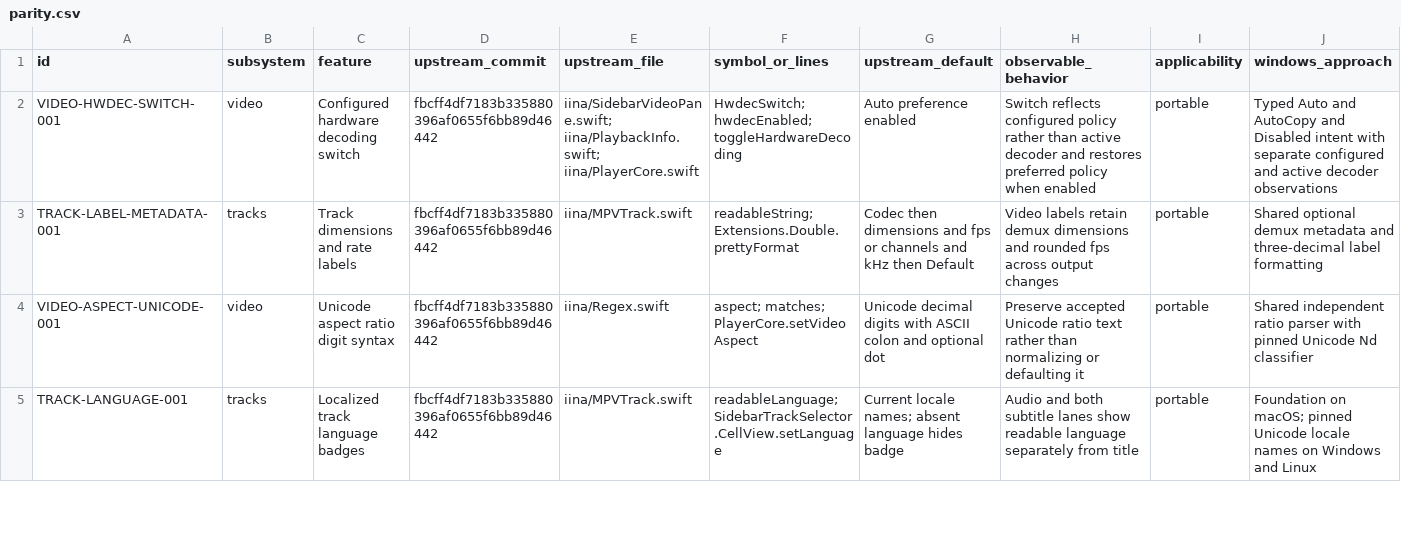
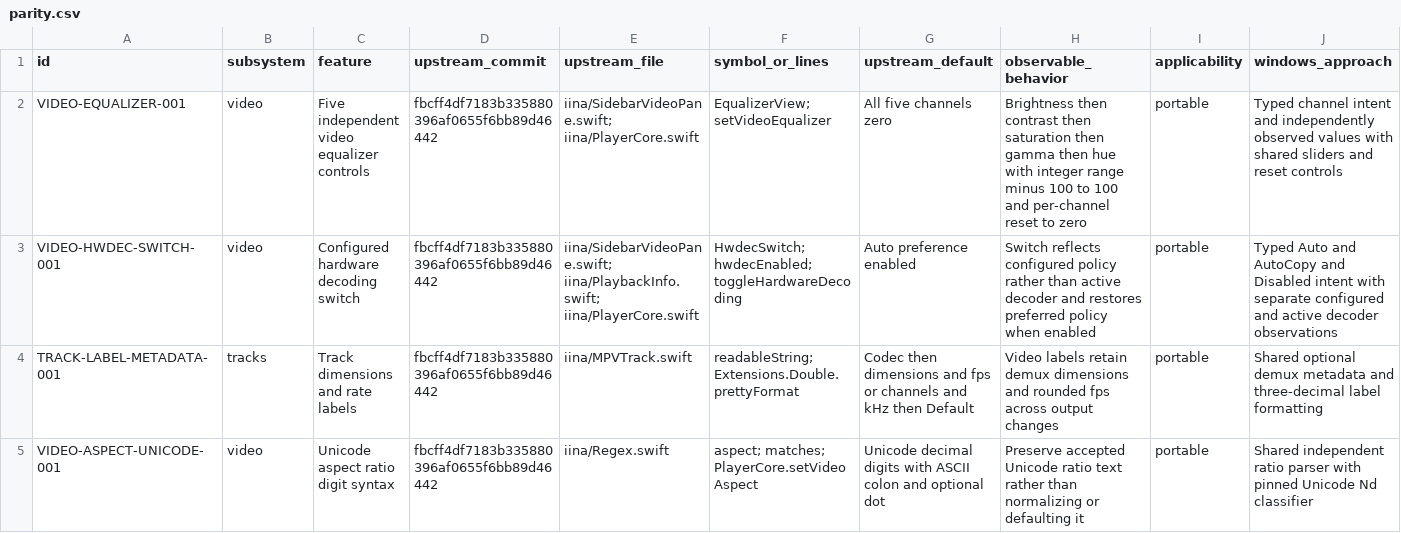
Before and after one commit to deminden/riina, a CSV file: docs/parity.csv, drawn as a sheet; only a part is shown; the shorter side is filled out with more unchanged rows; rows hold the shown columns only; the diff names each change by its address in the sheet, - before the commit and + after, or states it on an @@ line.

Commit message:
Add independent video equalizer controls and resets

```diff
--- a/docs/parity.csv
+++ b/docs/parity.csv
+row 2: VIDEO-EQUALIZER-001 | video | Five independent video equalizer controls | fbcff4df7183b335880396af0655f6bb89d46442 | iina/SidebarVideoPane.swift; iina/PlayerCore.swift | EqualizerView; setVideoEqualizer | All five channels zero | Brightness then contrast then saturation then gamma then hue with integer range minus 100 to 100 and per-channel reset to zero | portable | Typed channel intent and independently observed values with shared sliders and reset controls
```
Also changed, not shown: 8 other files.
